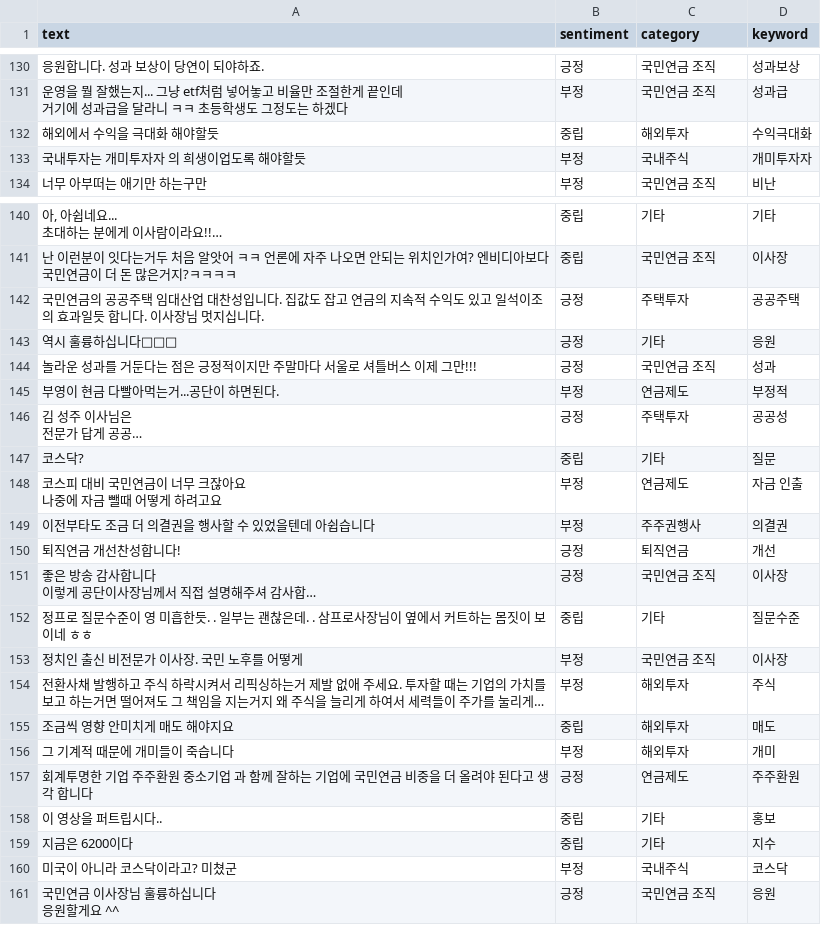
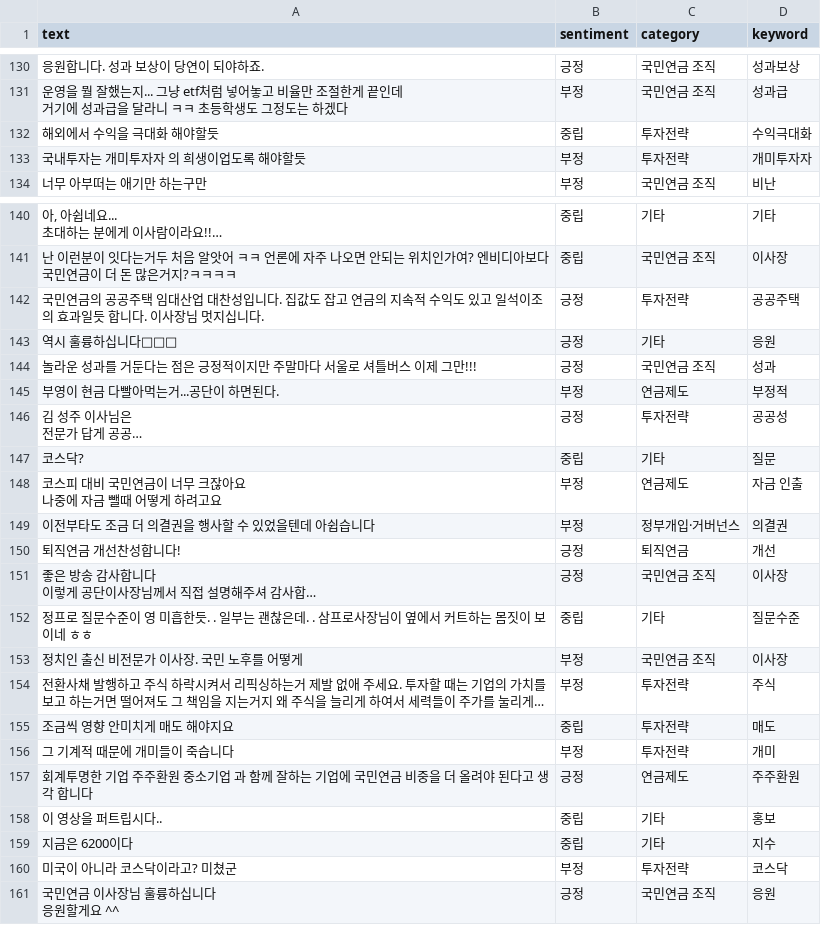
Before and after one commit to roy8in/youtube-comment-monitoring, a CSV file: analyzed_comments_20260214.csv, drawn as a sheet; only a part is shown, gaps mark what is left out; long unchanged cells end in …; the diff covers the shown part only; the diff names each change by its address in the sheet, - before the commit and + after, or states it on an @@ line.

```diff
--- a/analyzed_comments_20260214.csv
+++ b/analyzed_comments_20260214.csv
-C132 (category): 해외투자
+C132 (category): 투자전략
-C133 (category): 국내주식
+C133 (category): 투자전략
-C142 (category): 주택투자
+C142 (category): 투자전략
-C146 (category): 주택투자
+C146 (category): 투자전략
-C149 (category): 주주권행사
+C149 (category): 정부개입·거버넌스
-C154:C156 (category): 해외투자
+C154:C156 (category): 투자전략
-C160 (category): 국내주식
+C160 (category): 투자전략
```
Also changed, not shown: 33 edited cells elsewhere in this file, analyzed_comments_20260220.csv, analyzed_comments_20260423.csv, 8 other files.
